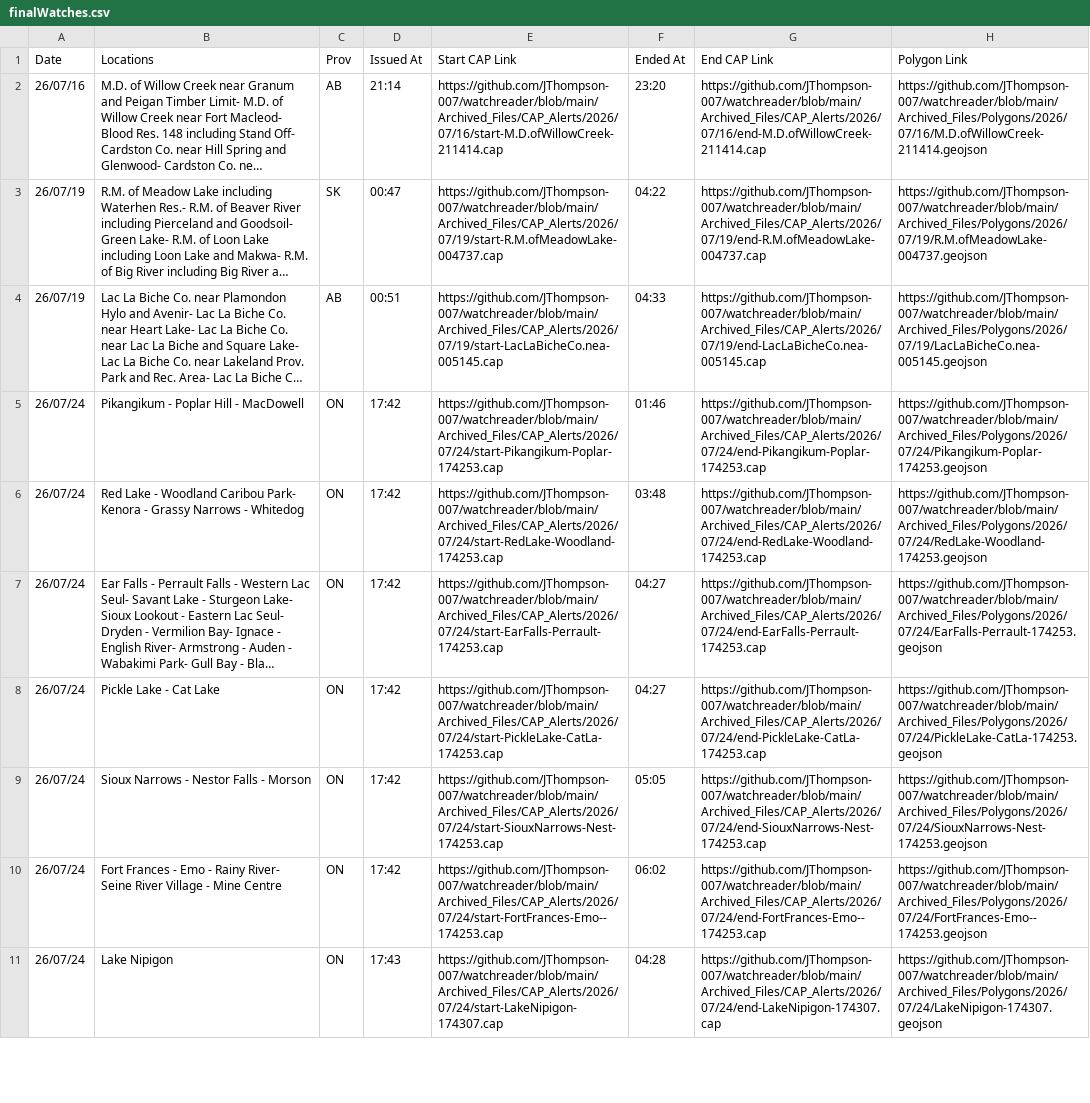
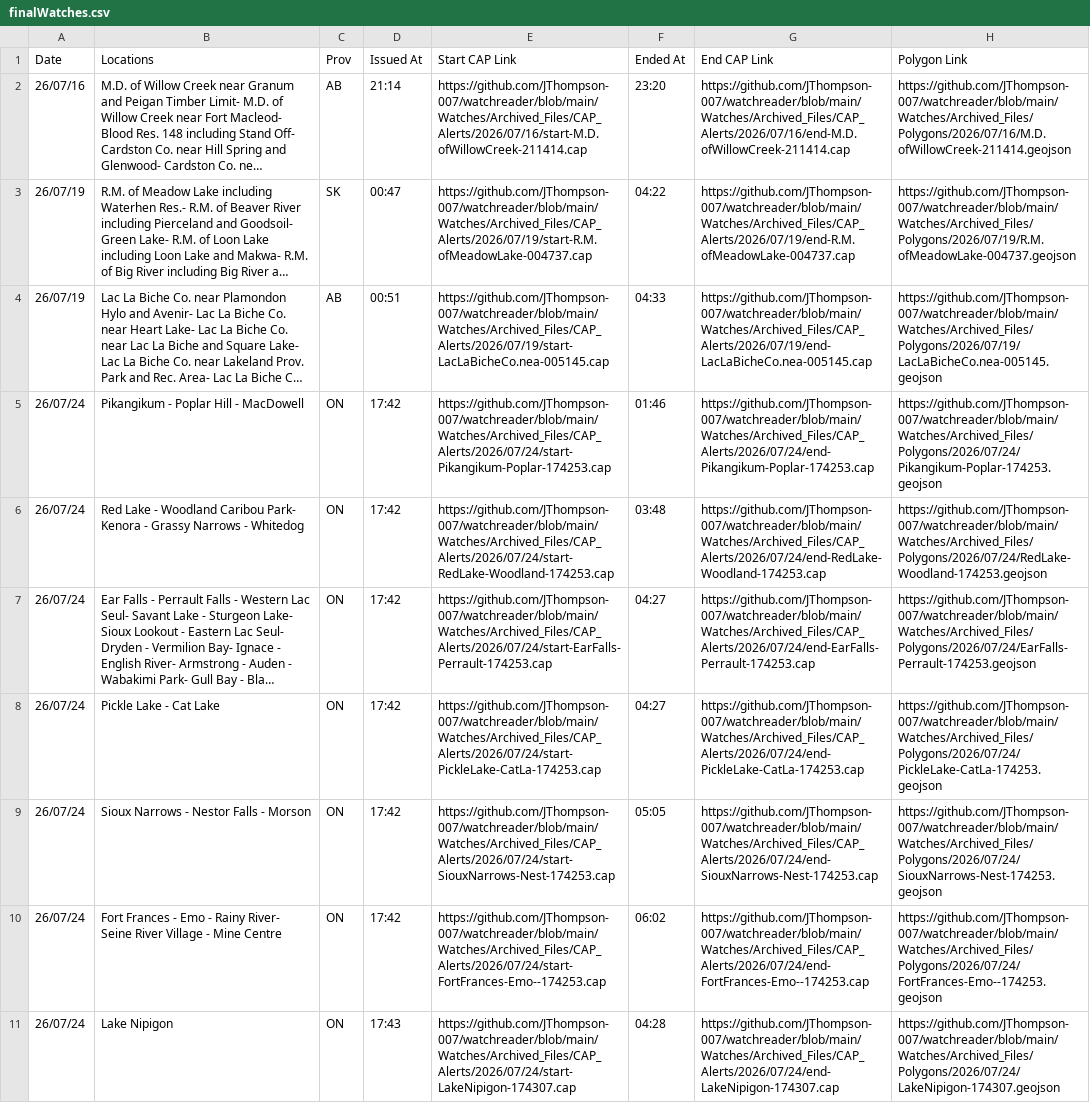
Before and after one commit to Canadian-Severe-Storms-Laboratory/tornado-alert-reader, a CSV file: Watches/finalWatches.csv, drawn as a sheet; only a part is shown; long unchanged cells end in …; the diff covers the shown part only; the diff names each change by its address in the sheet, - before the commit and + after, or states it on an @@ line.

Commit message:
Updated Links in CSV Files to match file structure change

```diff
--- a/Watches/finalWatches.csv
+++ b/Watches/finalWatches.csv
-E2 (Start CAP Link): https://github.com/JThompson-007/watchreader/blob/main/Archived_Files/CAP_Alerts/2026/07/16/start-M.D.ofWillowCreek-211414.cap
+E2 (Start CAP Link): https://github.com/JThompson-007/watchreader/blob/main/Watches/Archived_Files/CAP_Alerts/2026/07/16/start-M.D.ofWillowCreek-211414.cap
-G2 (End CAP Link): https://github.com/JThompson-007/watchreader/blob/main/Archived_Files/CAP_Alerts/2026/07/16/end-M.D.ofWillowCreek-211414.cap
+G2 (End CAP Link): https://github.com/JThompson-007/watchreader/blob/main/Watches/Archived_Files/CAP_Alerts/2026/07/16/end-M.D.ofWillowCreek-211414.cap
-H2 (Polygon Link): https://github.com/JThompson-007/watchreader/blob/main/Archived_Files/Polygons/2026/07/16/M.D.ofWillowCreek-211414.geojson
+H2 (Polygon Link): https://github.com/JThompson-007/watchreader/blob/main/Watches/Archived_Files/Polygons/2026/07/16/M.D.ofWillowCreek-211414.geojson
-E3 (Start CAP Link): https://github.com/JThompson-007/watchreader/blob/main/Archived_Files/CAP_Alerts/2026/07/19/start-R.M.ofMeadowLake-004737.cap
+E3 (Start CAP Link): https://github.com/JThompson-007/watchreader/blob/main/Watches/Archived_Files/CAP_Alerts/2026/07/19/start-R.M.ofMeadowLake-004737.cap
-G3 (End CAP Link): https://github.com/JThompson-007/watchreader/blob/main/Archived_Files/CAP_Alerts/2026/07/19/end-R.M.ofMeadowLake-004737.cap
+G3 (End CAP Link): https://github.com/JThompson-007/watchreader/blob/main/Watches/Archived_Files/CAP_Alerts/2026/07/19/end-R.M.ofMeadowLake-004737.cap
-H3 (Polygon Link): https://github.com/JThompson-007/watchreader/blob/main/Archived_Files/Polygons/2026/07/19/R.M.ofMeadowLake-004737.geojson
+H3 (Polygon Link): https://github.com/JThompson-007/watchreader/blob/main/Watches/Archived_Files/Polygons/2026/07/19/R.M.ofMeadowLake-004737.geojson
-E4 (Start CAP Link): https://github.com/JThompson-007/watchreader/blob/main/Archived_Files/CAP_Alerts/2026/07/19/start-LacLaBicheCo.nea-005145.cap
+E4 (Start CAP Link): https://github.com/JThompson-007/watchreader/blob/main/Watches/Archived_Files/CAP_Alerts/2026/07/19/start-LacLaBicheCo.nea-005145.cap
-G4 (End CAP Link): https://github.com/JThompson-007/watchreader/blob/main/Archived_Files/CAP_Alerts/2026/07/19/end-LacLaBicheCo.nea-005145.cap
+G4 (End CAP Link): https://github.com/JThompson-007/watchreader/blob/main/Watches/Archived_Files/CAP_Alerts/2026/07/19/end-LacLaBicheCo.nea-005145.cap
-H4 (Polygon Link): https://github.com/JThompson-007/watchreader/blob/main/Archived_Files/Polygons/2026/07/19/LacLaBicheCo.nea-005145.geojson
+H4 (Polygon Link): https://github.com/JThompson-007/watchreader/blob/main/Watches/Archived_Files/Polygons/2026/07/19/LacLaBicheCo.nea-005145.geojson
-E5 (Start CAP Link): https://github.com/JThompson-007/watchreader/blob/main/Archived_Files/CAP_Alerts/2026/07/24/start-Pikangikum-Poplar-174253.cap
+E5 (Start CAP Link): https://github.com/JThompson-007/watchreader/blob/main/Watches/Archived_Files/CAP_Alerts/2026/07/24/start-Pikangikum-Poplar-174253.cap
-G5 (End CAP Link): https://github.com/JThompson-007/watchreader/blob/main/Archived_Files/CAP_Alerts/2026/07/24/end-Pikangikum-Poplar-174253.cap
+G5 (End CAP Link): https://github.com/JThompson-007/watchreader/blob/main/Watches/Archived_Files/CAP_Alerts/2026/07/24/end-Pikangikum-Poplar-174253.cap
-H5 (Polygon Link): https://github.com/JThompson-007/watchreader/blob/main/Archived_Files/Polygons/2026/07/24/Pikangikum-Poplar-174253.geojson
+H5 (Polygon Link): https://github.com/JThompson-007/watchreader/blob/main/Watches/Archived_Files/Polygons/2026/07/24/Pikangikum-Poplar-174253.geojson
-E6 (Start CAP Link): https://github.com/JThompson-007/watchreader/blob/main/Archived_Files/CAP_Alerts/2026/07/24/start-RedLake-Woodland-174253.cap
+E6 (Start CAP Link): https://github.com/JThompson-007/watchreader/blob/main/Watches/Archived_Files/CAP_Alerts/2026/07/24/start-RedLake-Woodland-174253.cap
-G6 (End CAP Link): https://github.com/JThompson-007/watchreader/blob/main/Archived_Files/CAP_Alerts/2026/07/24/end-RedLake-Woodland-174253.cap
+G6 (End CAP Link): https://github.com/JThompson-007/watchreader/blob/main/Watches/Archived_Files/CAP_Alerts/2026/07/24/end-RedLake-Woodland-174253.cap
-H6 (Polygon Link): https://github.com/JThompson-007/watchreader/blob/main/Archived_Files/Polygons/2026/07/24/RedLake-Woodland-174253.geojson
+H6 (Polygon Link): https://github.com/JThompson-007/watchreader/blob/main/Watches/Archived_Files/Polygons/2026/07/24/RedLake-Woodland-174253.geojson
-E7 (Start CAP Link): https://github.com/JThompson-007/watchreader/blob/main/Archived_Files/CAP_Alerts/2026/07/24/start-EarFalls-Perrault-174253.cap
+E7 (Start CAP Link): https://github.com/JThompson-007/watchreader/blob/main/Watches/Archived_Files/CAP_Alerts/2026/07/24/start-EarFalls-Perrault-174253.cap
-G7 (End CAP Link): https://github.com/JThompson-007/watchreader/blob/main/Archived_Files/CAP_Alerts/2026/07/24/end-EarFalls-Perrault-174253.cap
+G7 (End CAP Link): https://github.com/JThompson-007/watchreader/blob/main/Watches/Archived_Files/CAP_Alerts/2026/07/24/end-EarFalls-Perrault-174253.cap
-H7 (Polygon Link): https://github.com/JThompson-007/watchreader/blob/main/Archived_Files/Polygons/2026/07/24/EarFalls-Perrault-174253.geojson
+H7 (Polygon Link): https://github.com/JThompson-007/watchreader/blob/main/Watches/Archived_Files/Polygons/2026/07/24/EarFalls-Perrault-174253.geojson
-E8 (Start CAP Link): https://github.com/JThompson-007/watchreader/blob/main/Archived_Files/CAP_Alerts/2026/07/24/start-PickleLake-CatLa-174253.cap
+E8 (Start CAP Link): https://github.com/JThompson-007/watchreader/blob/main/Watches/Archived_Files/CAP_Alerts/2026/07/24/start-PickleLake-CatLa-174253.cap
-G8 (End CAP Link): https://github.com/JThompson-007/watchreader/blob/main/Archived_Files/CAP_Alerts/2026/07/24/end-PickleLake-CatLa-174253.cap
+G8 (End CAP Link): https://github.com/JThompson-007/watchreader/blob/main/Watches/Archived_Files/CAP_Alerts/2026/07/24/end-PickleLake-CatLa-174253.cap
-H8 (Polygon Link): https://github.com/JThompson-007/watchreader/blob/main/Archived_Files/Polygons/2026/07/24/PickleLake-CatLa-174253.geojson
+H8 (Polygon Link): https://github.com/JThompson-007/watchreader/blob/main/Watches/Archived_Files/Polygons/2026/07/24/PickleLake-CatLa-174253.geojson
-E9 (Start CAP Link): https://github.com/JThompson-007/watchreader/blob/main/Archived_Files/CAP_Alerts/2026/07/24/start-SiouxNarrows-Nest-174253.cap
+E9 (Start CAP Link): https://github.com/JThompson-007/watchreader/blob/main/Watches/Archived_Files/CAP_Alerts/2026/07/24/start-SiouxNarrows-Nest-174253.cap
-G9 (End CAP Link): https://github.com/JThompson-007/watchreader/blob/main/Archived_Files/CAP_Alerts/2026/07/24/end-SiouxNarrows-Nest-174253.cap
+G9 (End CAP Link): https://github.com/JThompson-007/watchreader/blob/main/Watches/Archived_Files/CAP_Alerts/2026/07/24/end-SiouxNarrows-Nest-174253.cap
-H9 (Polygon Link): https://github.com/JThompson-007/watchreader/blob/main/Archived_Files/Polygons/2026/07/24/SiouxNarrows-Nest-174253.geojson
+H9 (Polygon Link): https://github.com/JThompson-007/watchreader/blob/main/Watches/Archived_Files/Polygons/2026/07/24/SiouxNarrows-Nest-174253.geojson
-E10 (Start CAP Link): https://github.com/JThompson-007/watchreader/blob/main/Archived_Files/CAP_Alerts/2026/07/24/start-FortFrances-Emo--174253.cap
+E10 (Start CAP Link): https://github.com/JThompson-007/watchreader/blob/main/Watches/Archived_Files/CAP_Alerts/2026/07/24/start-FortFrances-Emo--174253.cap
-G10 (End CAP Link): https://github.com/JThompson-007/watchreader/blob/main/Archived_Files/CAP_Alerts/2026/07/24/end-FortFrances-Emo--174253.cap
+G10 (End CAP Link): https://github.com/JThompson-007/watchreader/blob/main/Watches/Archived_Files/CAP_Alerts/2026/07/24/end-FortFrances-Emo--174253.cap
-H10 (Polygon Link): https://github.com/JThompson-007/watchreader/blob/main/Archived_Files/Polygons/2026/07/24/FortFrances-Emo--174253.geojson
+H10 (Polygon Link): https://github.com/JThompson-007/watchreader/blob/main/Watches/Archived_Files/Polygons/2026/07/24/FortFrances-Emo--174253.geojson
-E11 (Start CAP Link): https://github.com/JThompson-007/watchreader/blob/main/Archived_Files/CAP_Alerts/2026/07/24/start-LakeNipigon-174307.cap
+E11 (Start CAP Link): https://github.com/JThompson-007/watchreader/blob/main/Watches/Archived_Files/CAP_Alerts/2026/07/24/start-LakeNipigon-174307.cap
-G11 (End CAP Link): https://github.com/JThompson-007/watchreader/blob/main/Archived_Files/CAP_Alerts/2026/07/24/end-LakeNipigon-174307.cap
+G11 (End CAP Link): https://github.com/JThompson-007/watchreader/blob/main/Watches/Archived_Files/CAP_Alerts/2026/07/24/end-LakeNipigon-174307.cap
-H11 (Polygon Link): https://github.com/JThompson-007/watchreader/blob/main/Archived_Files/Polygons/2026/07/24/LakeNipigon-174307.geojson
+H11 (Polygon Link): https://github.com/JThompson-007/watchreader/blob/main/Watches/Archived_Files/Polygons/2026/07/24/LakeNipigon-174307.geojson
```
Also changed, not shown: 66 edited cells elsewhere in this file, 1 other file.
